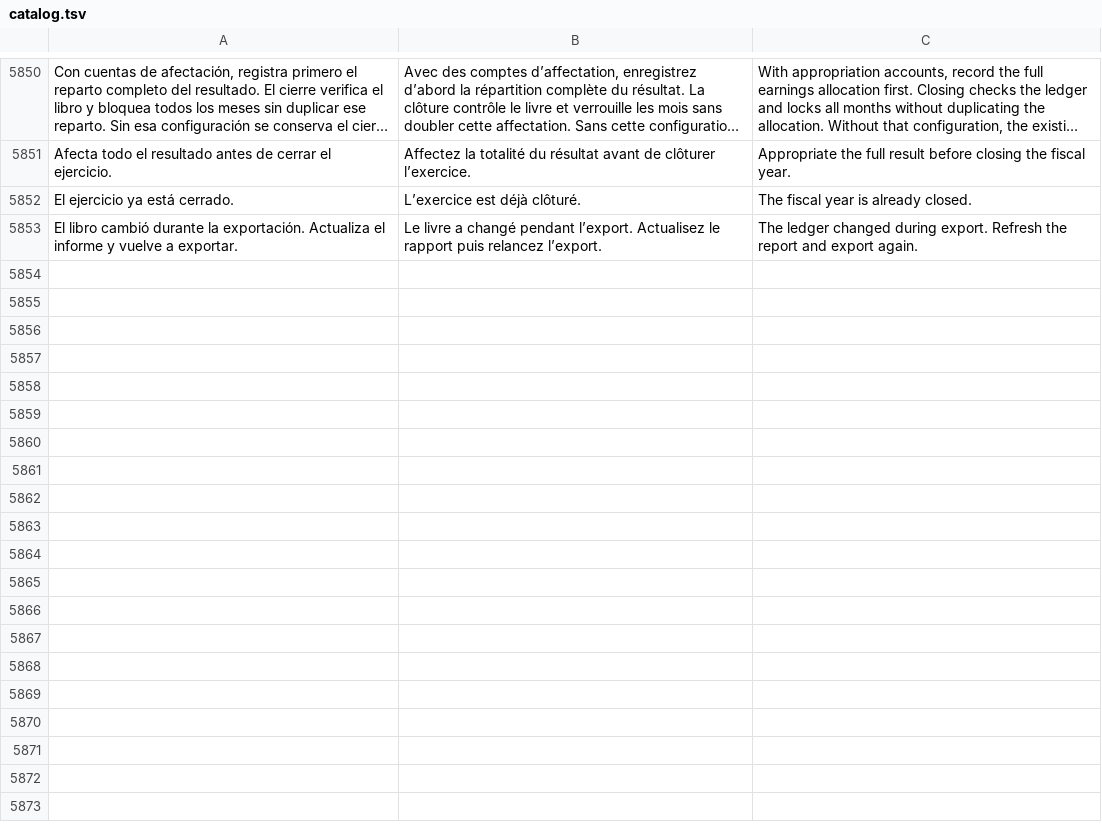
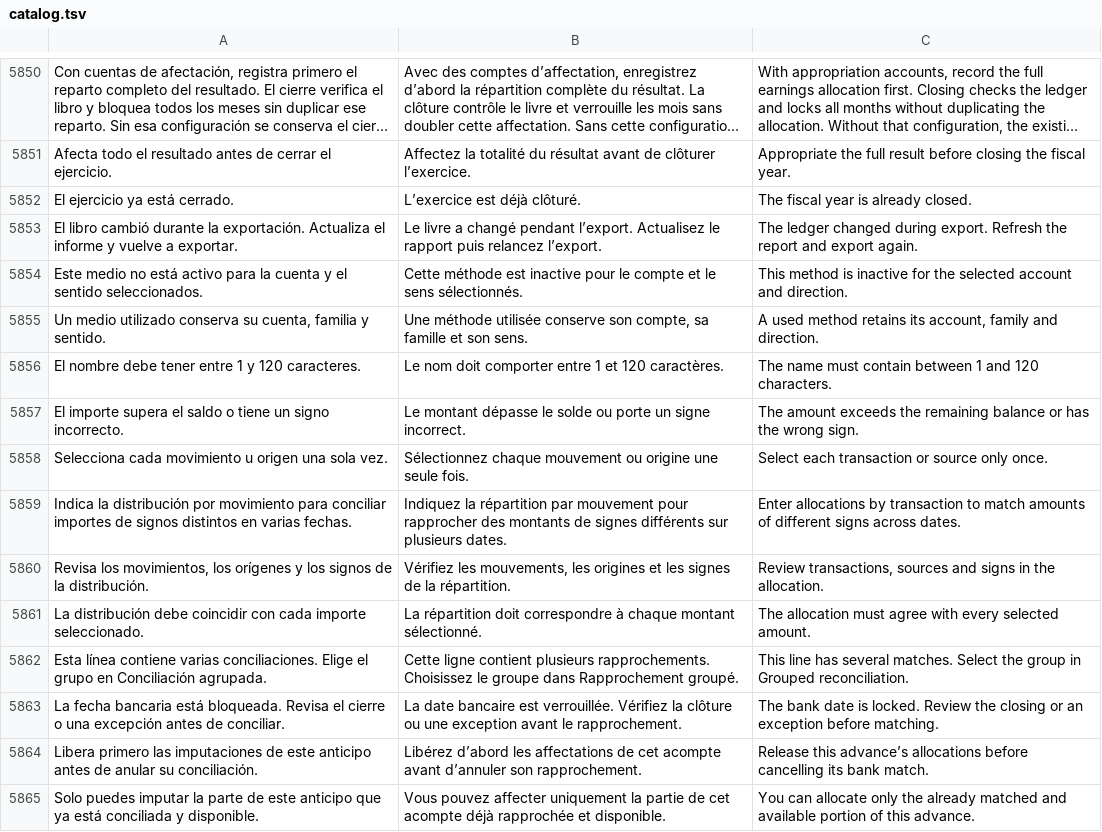
Before and after one commit to lisciandraj/Pro-manager-Gama, a TSV file: locales/catalog.tsv, drawn as a sheet; only a part is shown, gaps mark what is left out; long unchanged cells end in ….

```diff
--- a/locales/catalog.tsv
+++ b/locales/catalog.tsv
@@ -5853 +5853,13 @@ El ejercicio ya está cerrado.	L’exercice est déjà clôturé.	The fiscal yea
 El libro cambió durante la exportación. Actualiza el informe y vuelve a exportar.	Le livre a changé pendant l’export. Actualisez le rapport puis relancez l’export.	The ledger changed during export. Refresh the report and export again.
+Este medio no está activo para la cuenta y el sentido seleccionados.	Cette méthode est inactive pour le compte et le sens sélectionnés.	This method is inactive for the selected account and direction.
+Un medio utilizado conserva su cuenta, familia y sentido.	Une méthode utilisée conserve son compte, sa famille et son sens.	A used method retains its account, family and direction.
+El nombre debe tener entre 1 y 120 caracteres.	Le nom doit comporter entre 1 et 120 caractères.	The name must contain between 1 and 120 characters.
+El importe supera el saldo o tiene un signo incorrecto.	Le montant dépasse le solde ou porte un signe incorrect.	The amount exceeds the remaining balance or has the wrong sign.
+Selecciona cada movimiento u origen una sola vez.	Sélectionnez chaque mouvement ou origine une seule fois.	Select each transaction or source only once.
+Indica la distribución por movimiento para conciliar importes de signos distintos en varias fechas.	Indiquez la répartition par mouvement pour rapprocher des montants de signes différents sur plusieurs dates.	Enter allocations by transaction to match amounts of different signs across dates.
+Revisa los movimientos, los orígenes y los signos de la distribución.	Vérifiez les mouvements, les origines et les signes de la répartition.	Review transactions, sources and signs in the allocation.
+La distribución debe coincidir con cada importe seleccionado.	La répartition doit correspondre à chaque montant sélectionné.	The allocation must agree with every selected amount.
+Esta línea contiene varias conciliaciones. Elige el grupo en Conciliación agrupada.	Cette ligne contient plusieurs rapprochements. Choisissez le groupe dans Rapprochement groupé.	This line has several matches. Select the group in Grouped reconciliation.
+La fecha bancaria está bloqueada. Revisa el cierre o una excepción antes de conciliar.	La date bancaire est verrouillée. Vérifiez la clôture ou une exception avant le rapprochement.	The bank date is locked. Review the closing or an exception before matching.
+Libera primero las imputaciones de este anticipo antes de anular su conciliación.	Libérez d’abord les affectations de cet acompte avant d’annuler son rapprochement.	Release this advance’s allocations before cancelling its bank match.
+Solo puedes imputar la parte de este anticipo que ya está conciliada y disponible.	Vous pouvez affecter uniquement la partie de cet acompte déjà rapprochée et disponible.	You can allocate only the already matched and available portion of this advance.
```
Also changed, not shown: locales/server-messages.tsv, replica/accounting/features.csv, 18 other files.
